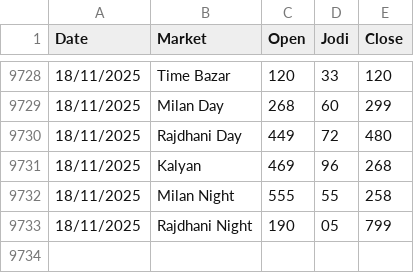
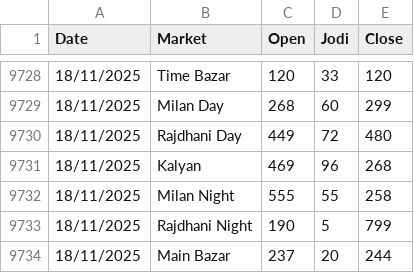
Before and after one commit to Vishalsnw/Kalyan_web, a CSV file: satta_data.csv, drawn as a sheet; only a part is shown, gaps mark what is left out.

```diff
--- a/satta_data.csv
+++ b/satta_data.csv
@@ -9732,2 +9732,3 @@ Date,Market,Open,Jodi,Close
 18/11/2025,Milan Night,555,55,258
-18/11/2025,Rajdhani Night,190,05,799
+18/11/2025,Rajdhani Night,190,5,799
+18/11/2025,Main Bazar,237,20,244
```
Also changed, not shown: sent_messages.csv.
